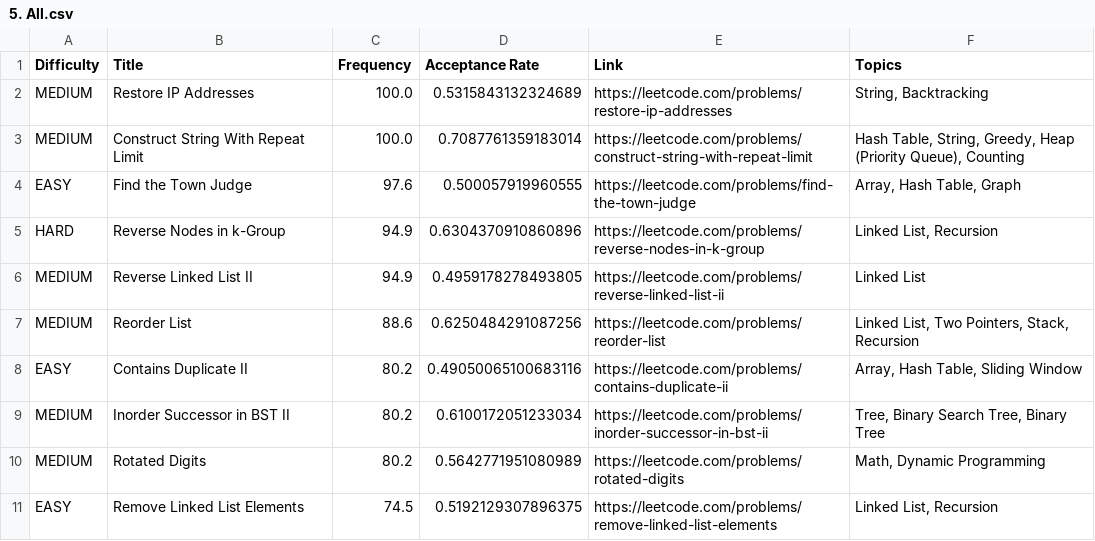
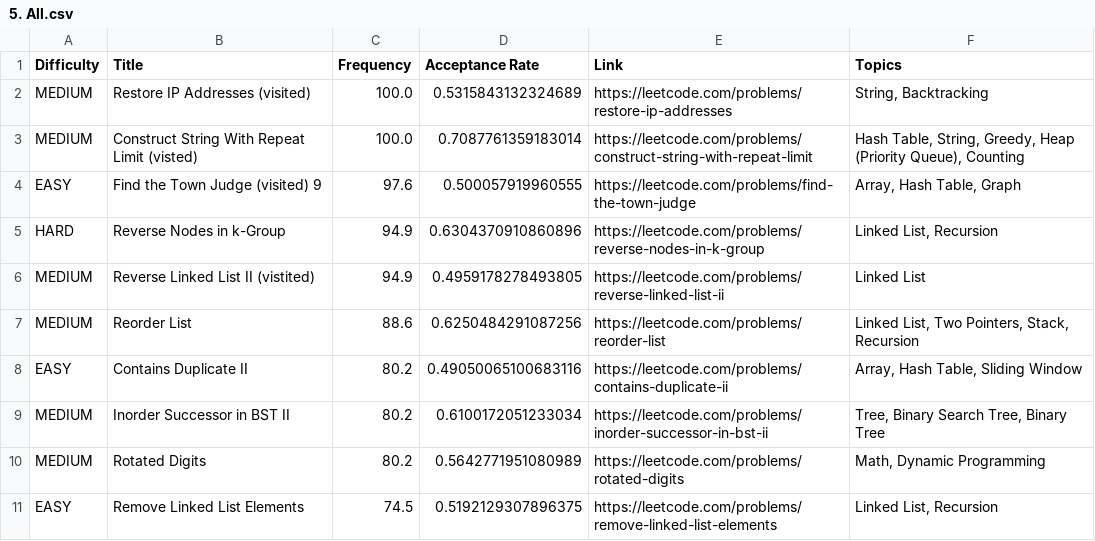
Before and after one commit to gitshiven/Leetcode-Arista-Networks-Interview-Questions, a CSV file: 5. All.csv, drawn as a sheet; only a part is shown.

Commit message:
Update 5. All.csv

```diff
--- a/5. All.csv
+++ b/5. All.csv
@@ -1,7 +1,7 @@
 Difficulty,Title,Frequency,Acceptance Rate,Link,Topics
-MEDIUM,Restore IP Addresses,100.0,0.5315843132324689,https://leetcode.com/problems/restore-ip-addresses,"String, Backtracking"
-MEDIUM,Construct String With Repeat Limit,100.0,0.7087761359183014,https://leetcode.com/problems/construct-string-with-repeat-limit,"Hash Table, String, Greedy, Heap (Priority Queue), Counting"
-EASY,Find the Town Judge,97.6,0.500057919960555,https://leetcode.com/problems/find-the-town-judge,"Array, Hash Table, Graph"
+MEDIUM,Restore IP Addresses (visited),100.0,0.5315843132324689,https://leetcode.com/problems/restore-ip-addresses,"String, Backtracking"
+MEDIUM,Construct String With Repeat Limit (visted),100.0,0.7087761359183014,https://leetcode.com/problems/construct-string-with-repeat-limit,"Hash Table, String, Greedy, Heap (Priority Queue), Counting"
+EASY,Find the Town Judge (visited) 9,97.6,0.500057919960555,https://leetcode.com/problems/find-the-town-judge,"Array, Hash Table, Graph"
 HARD,Reverse Nodes in k-Group,94.9,0.6304370910860896,https://leetcode.com/problems/reverse-nodes-in-k-group,"Linked List, Recursion"
-MEDIUM,Reverse Linked List II,94.9,0.4959178278493805,https://leetcode.com/problems/reverse-linked-list-ii,Linked List
+MEDIUM,Reverse Linked List II (vistited),94.9,0.4959178278493805,https://leetcode.com/problems/reverse-linked-list-ii,Linked List
 MEDIUM,Reorder List,88.6,0.6250484291087256,https://leetcode.com/problems/reorder-list,"Linked List, Two Pointers, Stack, Recursion"
```
